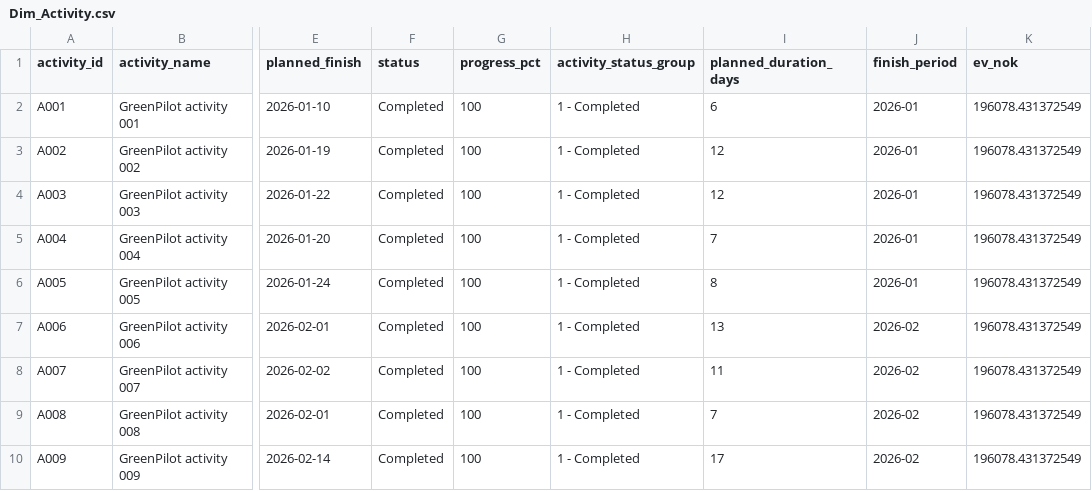
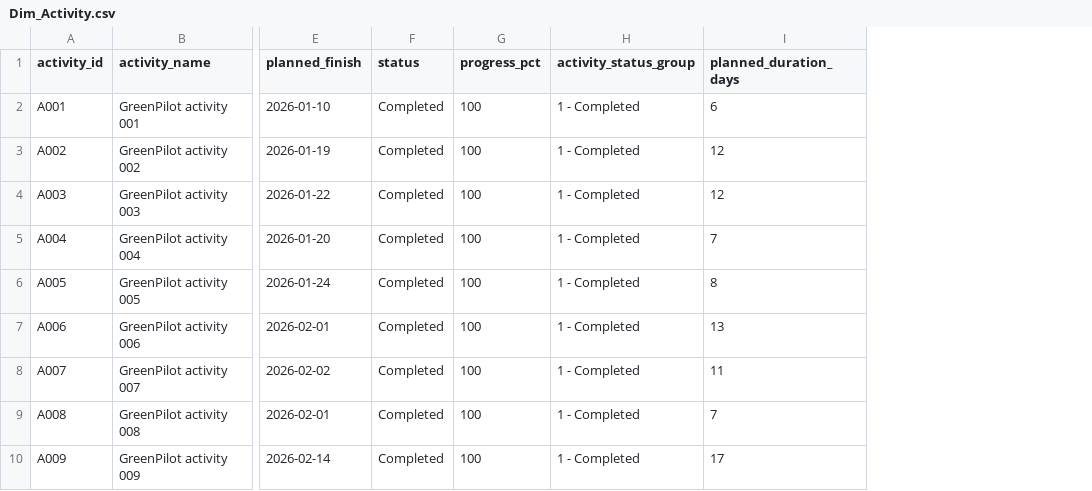
Before and after one commit to Frank-Ellingsen/greenpilot, a CSV file: processed/business_ready/Dim_Activity.csv, drawn as a sheet; only a part is shown, gaps mark what is left out; the diff names each change by its address in the sheet, - before the commit and + after, or states it on an @@ line.

```diff
--- a/processed/business_ready/Dim_Activity.csv
+++ b/processed/business_ready/Dim_Activity.csv
-column J (finish_period), rows 2-10: 2026-01 | 2026-01 | 2026-01 | 2026-01 | 2026-01 | 2026-02 | 2026-02 | 2026-02 | 2026-02
-column K (ev_nok), rows 2-10: all 196078.431372549
```
Also changed, not shown: processed/business_ready/Fact_APInvoices.csv, processed/business_ready/Fact_GLActuals.csv, 53 other files.
